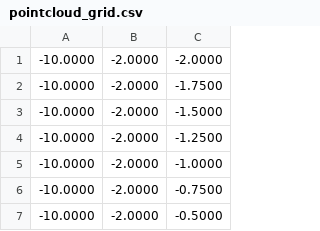
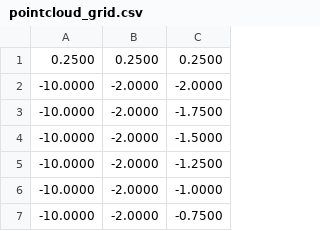
Before and after one commit to bobzwik/Quad_Exploration, a CSV file: Simulation/environmentGeneration/pointcloud_grid.csv, drawn as a sheet; only a part is shown; the shorter side is filled out with more unchanged rows.

Commit message:
Made grid size implementation in simulation more flexible

```diff
--- a/Simulation/environmentGeneration/pointcloud_grid.csv
+++ b/Simulation/environmentGeneration/pointcloud_grid.csv
@@ -1 +1,2 @@
+0.2500,0.2500,0.2500
 -10.0000,-2.0000,-2.0000
```
Also changed, not shown: 3 other files.
